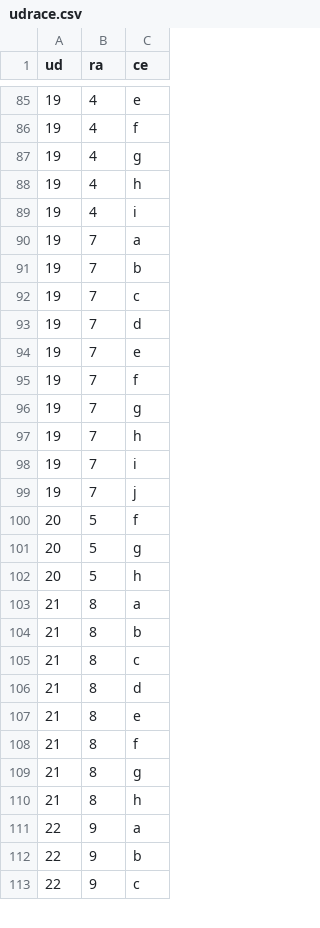
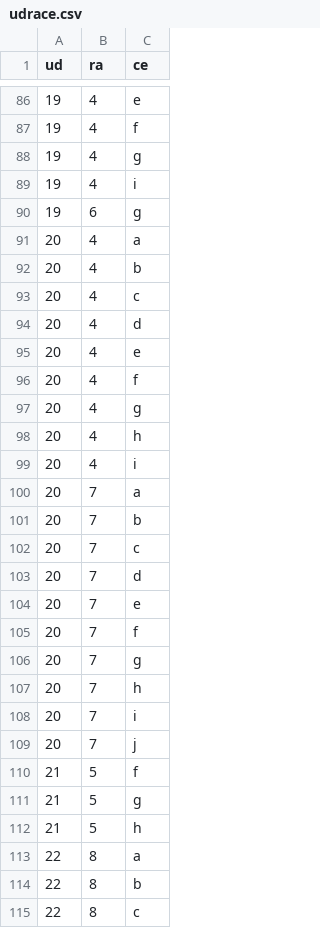
Before and after one commit to ricpelo/pro, a CSV file: programacion/udrace.csv, drawn as a sheet; only a part is shown, gaps mark what is left out; the diff covers the shown part only.

```diff
--- a/programacion/udrace.csv
+++ b/programacion/udrace.csv
@@ -87,27 +88,28 @@ ud,ra,ce
 19,4,g
-19,4,h
 19,4,i
-19,7,a
-19,7,b
-19,7,c
-19,7,d
-19,7,e
-19,7,f
-19,7,g
-19,7,h
-19,7,i
-19,7,j
-20,5,f
-20,5,g
-20,5,h
-21,8,a
-21,8,b
-21,8,c
-21,8,d
-21,8,e
-21,8,f
-21,8,g
-21,8,h
-22,9,a
-22,9,b
-22,9,c
+19,6,g
+20,4,a
+20,4,b
+20,4,c
+20,4,d
+20,4,e
+20,4,f
+20,4,g
+20,4,h
+20,4,i
+20,7,a
+20,7,b
+20,7,c
+20,7,d
+20,7,e
+20,7,f
+20,7,g
+20,7,h
+20,7,i
+20,7,j
+21,5,f
+21,5,g
+21,5,h
+22,8,a
+22,8,b
+22,8,c
```
Also changed, not shown: 9 added rows and 4 edited cells elsewhere in this file, 20 other files.
